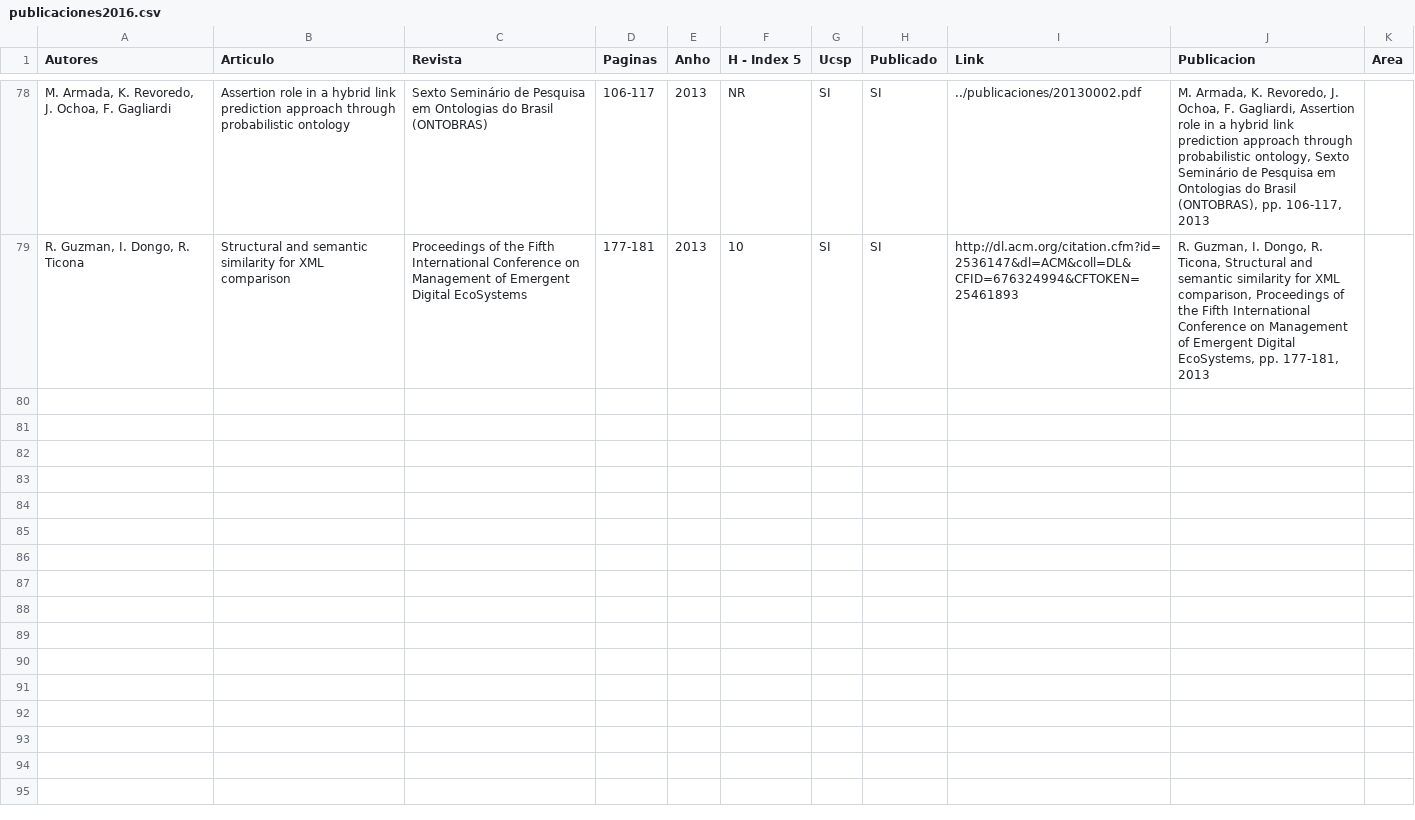
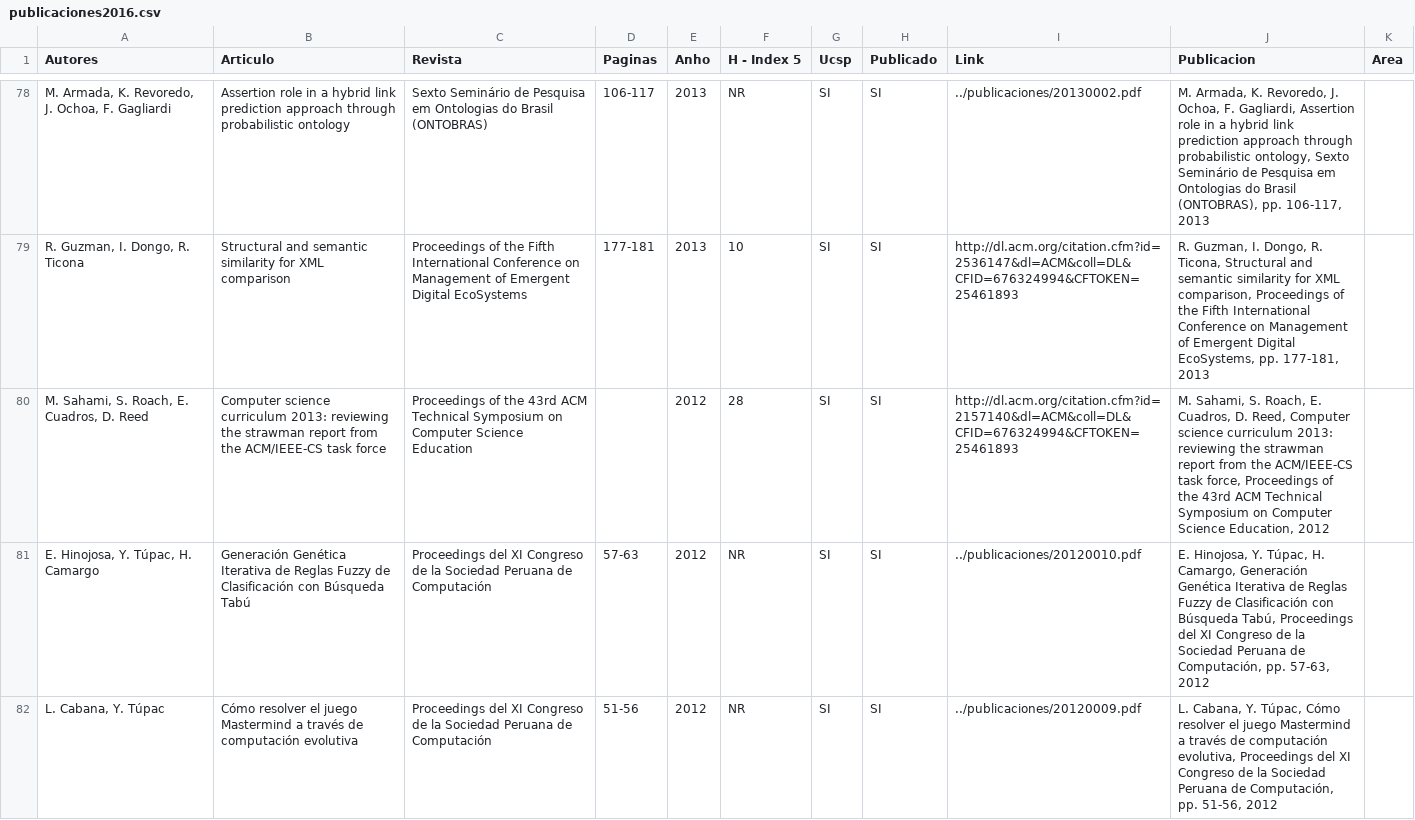
Before and after one commit to cs-ucsp/rics-ucsp, a CSV file: _data/publicaciones2016.csv, drawn as a sheet; only a part is shown, gaps mark what is left out; the diff covers the shown part only; the diff names each change by its address in the sheet, - before the commit and + after, or states it on an @@ line.

Commit message:
Actualizacion Pagina Publicaciones RICS

```diff
--- a/_data/publicaciones2016.csv
+++ b/_data/publicaciones2016.csv
+row 80: M. Sahami, S. Roach, E. Cuadros, D. Reed | Computer science curriculum 2013: reviewing the strawman report from the ACM/IEEE-CS task force | Proceedings of the 43rd ACM Technical Symposium on Computer Science Education |  | 2012 | 28 | SI | SI | http://dl.acm.org/citation.cfm?id=2157140&dl=ACM&coll=DL&CFID=676324994&CFTOKEN=25461893 | M. Sahami, S. Roach, E. Cuadros, D. Reed, Computer science curriculum 2013: reviewing the strawman report from the ACM/IEEE-CS task force, Proceedings of the 43rd ACM Technical Symposium on Computer Science Education, 2012
+row 81: E. Hinojosa, Y. Túpac, H. Camargo | Generación Genética Iterativa de Reglas Fuzzy de Clasificación con Búsqueda Tabú | Proceedings del XI Congreso de la Sociedad Peruana de Computación | 57-63 | 2012 | NR | SI | SI | ../publicaciones/20120010.pdf | E. Hinojosa, Y. Túpac, H. Camargo, Generación Genética Iterativa de Reglas Fuzzy de Clasificación con Búsqueda Tabú, Proceedings del XI Congreso de la Sociedad Peruana de Computación, pp. 57-63, 2012
+row 82: L. Cabana, Y. Túpac | Cómo resolver el juego Mastermind a través de computación evolutiva | Proceedings del XI Congreso de la Sociedad Peruana de Computación | 51-56 | 2012 | NR | SI | SI | ../publicaciones/20120009.pdf | L. Cabana, Y. Túpac, Cómo resolver el juego Mastermind a través de computación evolutiva, Proceedings del XI Congreso de la Sociedad Peruana de Computación, pp. 51-56, 2012
```
Also changed, not shown: 7 added rows elsewhere in this file.
